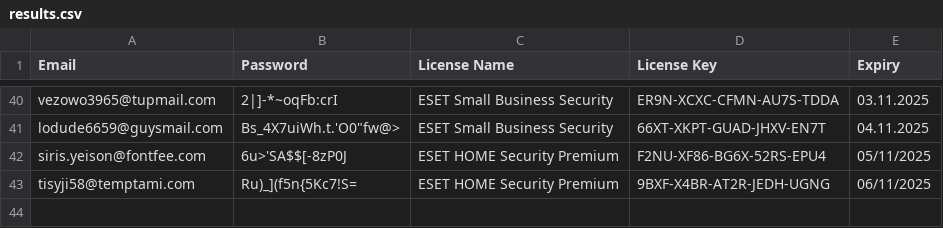
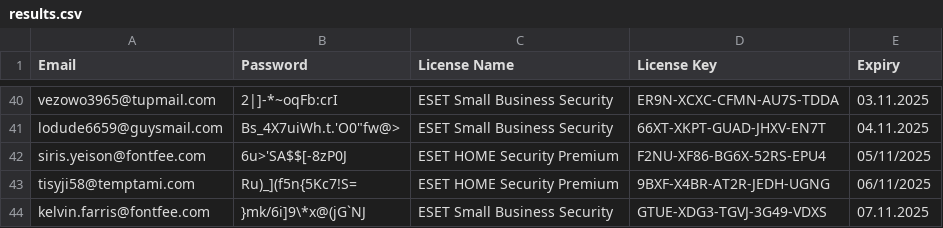
Before and after one commit to vhd0/ESET-KeyGen, a CSV file: results.csv, drawn as a sheet; only a part is shown, gaps mark what is left out; the diff names each change by its address in the sheet, - before the commit and + after, or states it on an @@ line.

```diff
--- a/results.csv
+++ b/results.csv
+row 44: kelvin.farris@fontfee.com | }mk/6i]9\*x@(jG`NJ | ESET Small Business Security | GTUE-XDG3-TGVJ-3G49-VDXS | 07.11.2025
```
